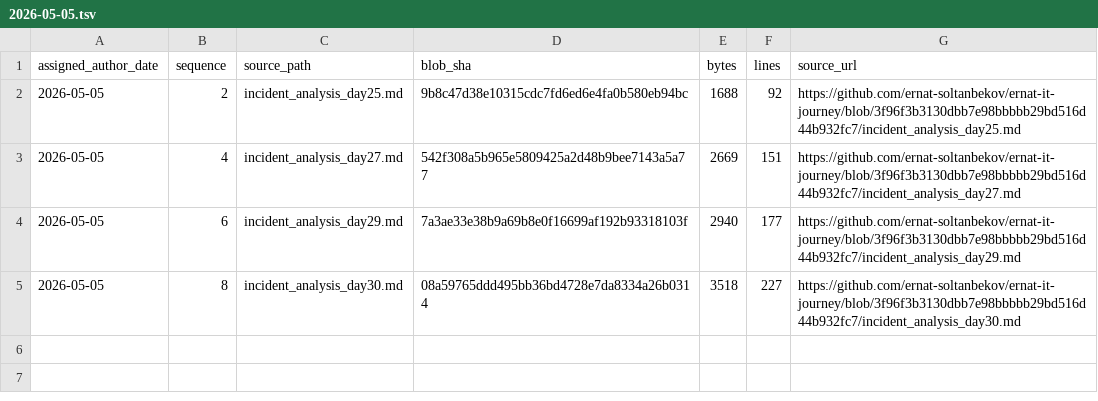
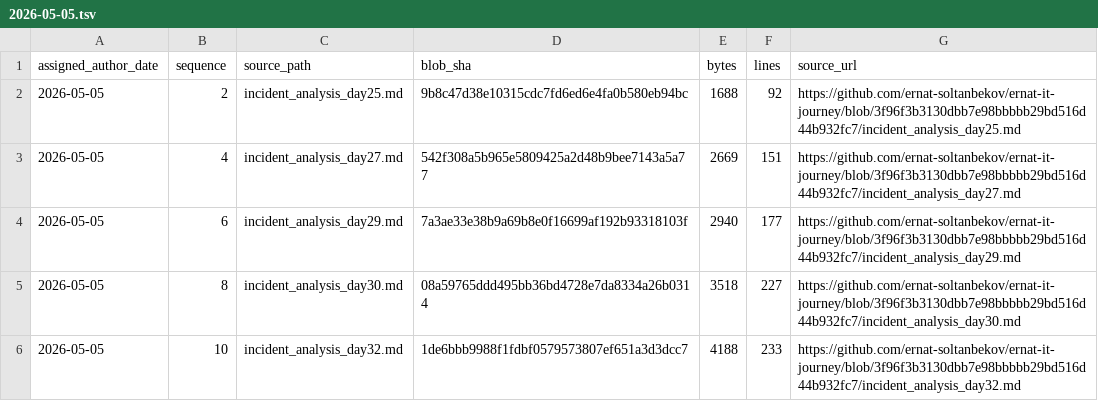
Before and after one commit to ernat-soltanbekov/ernat-it-journey, a TSV file: source-catalog-2026-09-30/daily/2026-05-05.tsv, drawn as a sheet; the diff names each change by its address in the sheet, - before the commit and + after, or states it on an @@ line.

Commit message:
catalog: add source metadata for 2026-05-05 #10 (backfill generated 2026-09-30)

```diff
--- a/source-catalog-2026-09-30/daily/2026-05-05.tsv
+++ b/source-catalog-2026-09-30/daily/2026-05-05.tsv
+row 6: 2026-05-05 | 10 | incident_analysis_day32.md | 1de6bbb9988f1fdbf0579573807ef651a3d3dcc7 | 4188 | 233 | https://github.com/ernat-soltanbekov/ernat-it-journey/blob/3f96f3b3130dbb7e98bbbbb29bd516d44b932fc7/incident_analysis_day32.md
```
